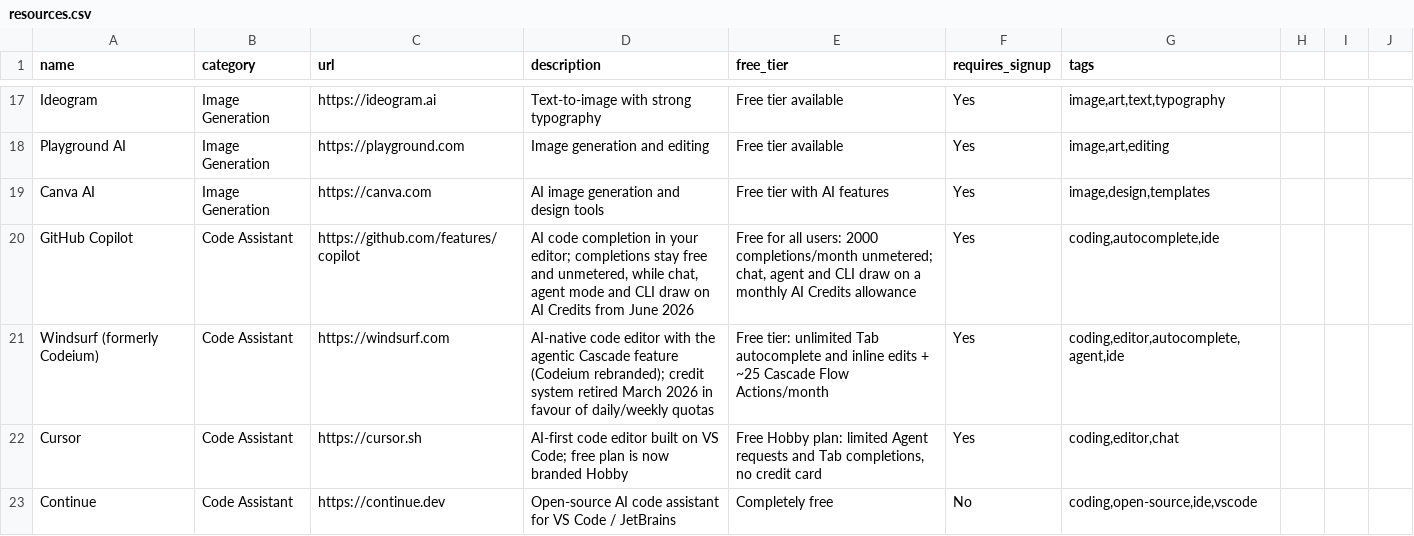
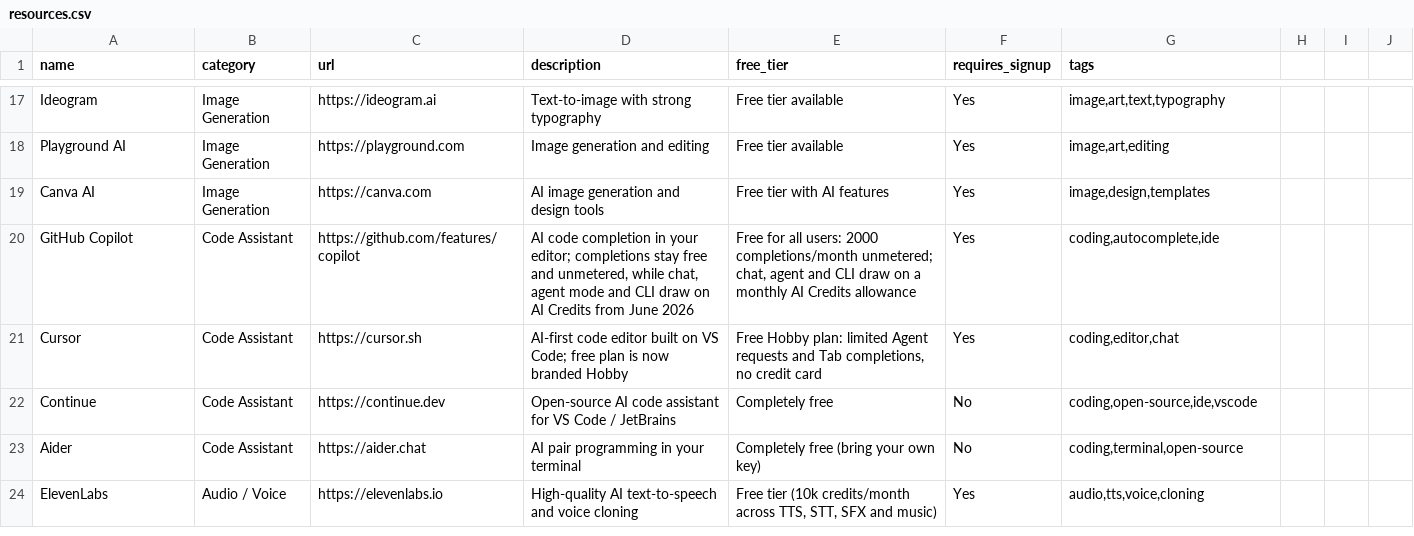
Before and after one commit to chid/free-ai, a CSV file: resources.csv, drawn as a sheet; only a part is shown, gaps mark what is left out; the shorter side is filled out with more unchanged rows.

Commit message:
swap Windsurf for Devin in free resources; resolve README conflict

```diff
--- a/resources.csv
+++ b/resources.csv
@@ -20,3 +20,2 @@ Canva AI,Image Generation,https://canva.com,AI image generation and design tools
 GitHub Copilot,Code Assistant,https://github.com/features/copilot,"AI code completion in your editor; completions stay free and unmetered, while chat, agent mode and CLI draw on AI Credits from June 2026","Free for all users: 2000 completions/month unmetered; chat, agent and CLI draw on a monthly AI Credits allowance",Yes,"coding,autocomplete,ide"
-Windsurf (formerly Codeium),Code Assistant,https://windsurf.com,AI-native code editor with the agentic Cascade feature (Codeium rebranded); credit system retired March 2026 in favour of daily/weekly quotas,Free tier: unlimited Tab autocomplete and inline edits + ~25 Cascade Flow Actions/month,Yes,"coding,editor,autocomplete,agent,ide"
 Cursor,Code Assistant,https://cursor.sh,AI-first code editor built on VS Code; free plan is now branded Hobby,"Free Hobby plan: limited Agent requests and Tab completions, no credit card",Yes,"coding,editor,chat"
```
Also changed, not shown: history.csv, 2 other files.
